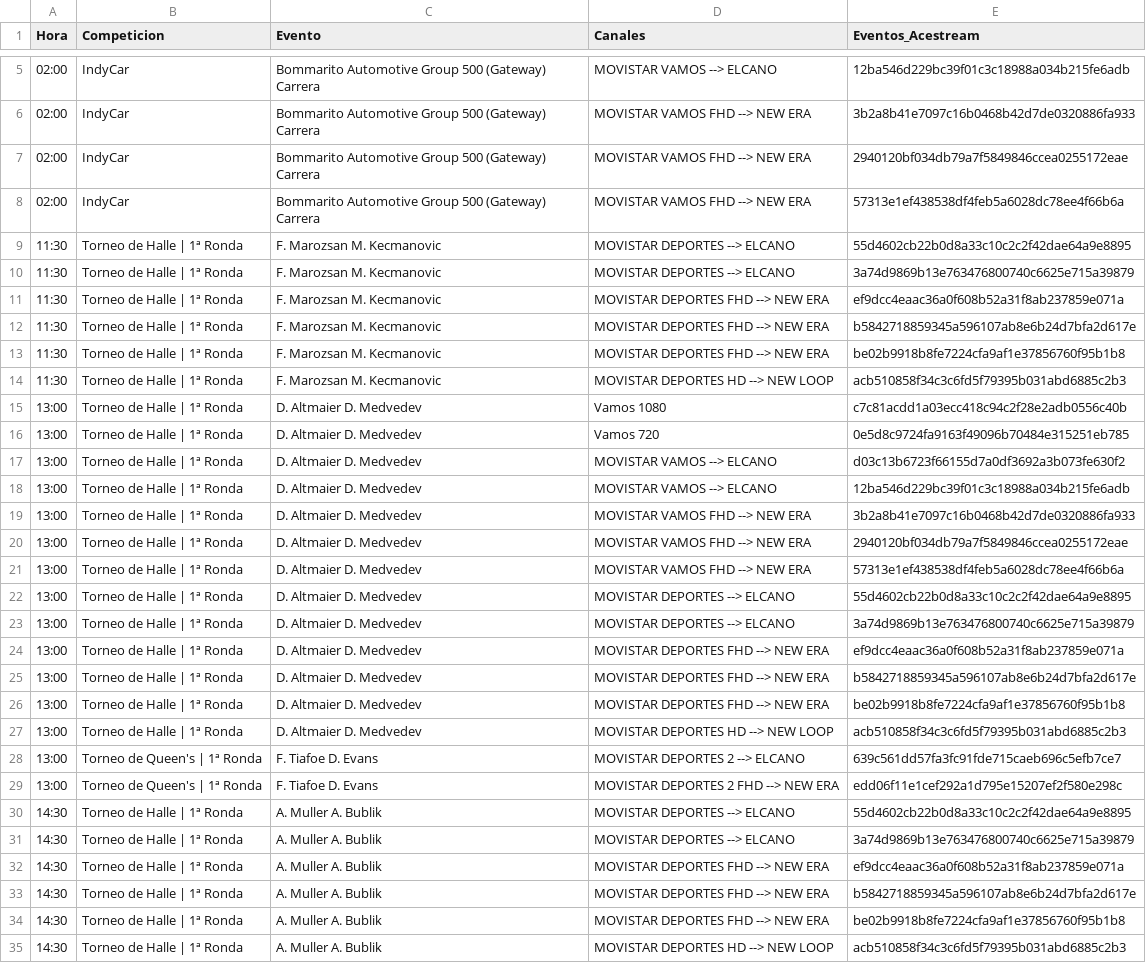
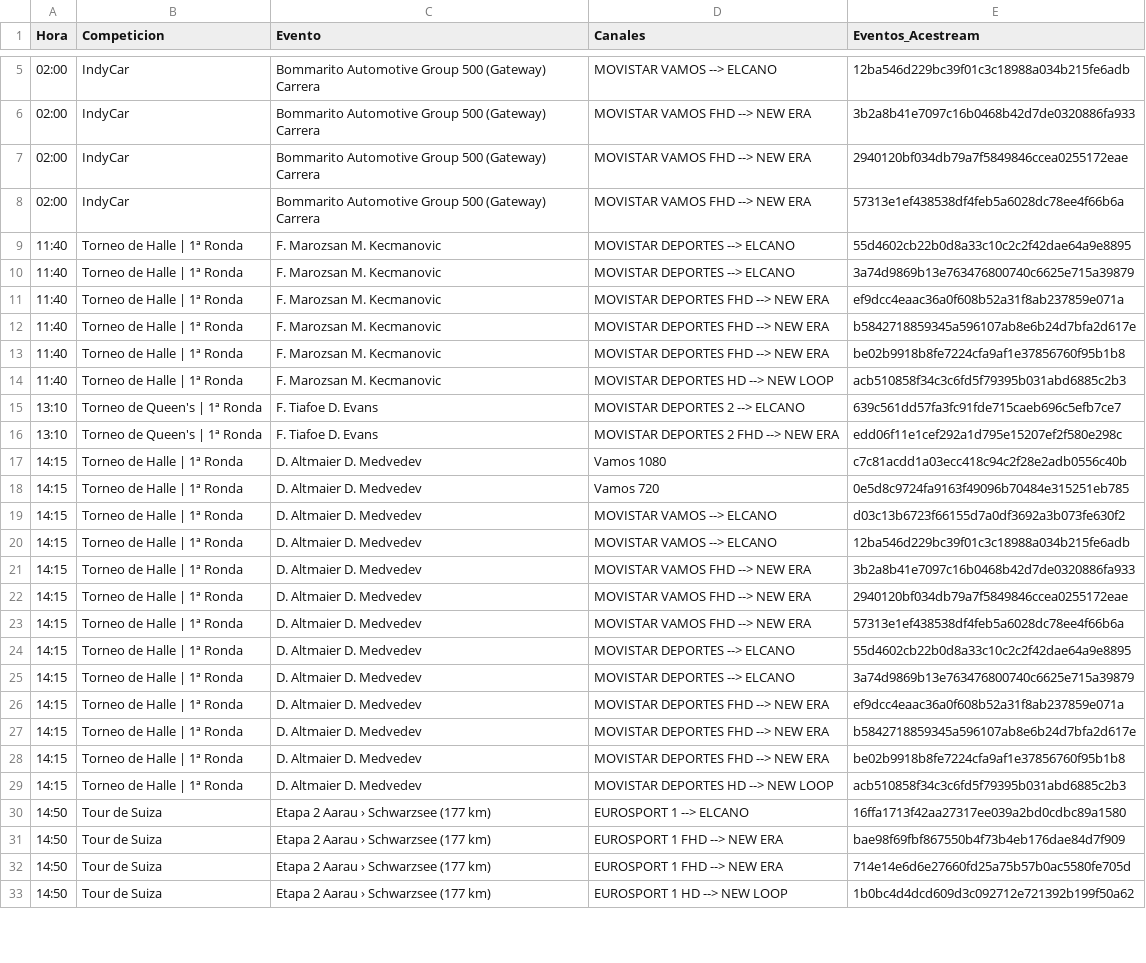
Before and after one commit to ezdakit/zukzeuk_listas, a CSV file: zz_eventos/eventos.csv, drawn as a sheet; only a part is shown, gaps mark what is left out; the shorter side is filled out with more unchanged rows; removed rows and columns are numbered as before the commit, all else as after; the diff covers the shown part only; the diff names each change by its address in the sheet, - before the commit and + after, or states it on an @@ line.

```diff
--- a/zz_eventos/eventos.csv
+++ b/zz_eventos/eventos.csv
-A9:A14 (Hora): 11:30
+A9:A14 (Hora): 11:40
+row 15: 13:10 | Torneo de Queen's | 1ª Ronda | F. Tiafoe D. Evans | MOVISTAR DEPORTES 2 --> ELCANO | 639c561dd57fa3fc91fde715caeb696c5efb7ce7
+row 16: 13:10 | Torneo de Queen's | 1ª Ronda | F. Tiafoe D. Evans | MOVISTAR DEPORTES 2 FHD --> NEW ERA | edd06f11e1cef292a1d795e15207ef2f580e298c
-A17:A29 (Hora): 13:00
+A17:A29 (Hora): 14:15
-row 28: 13:00 | Torneo de Queen's | 1ª Ronda | F. Tiafoe D. Evans | MOVISTAR DEPORTES 2 --> ELCANO | 639c561dd57fa3fc91fde715caeb696c5efb7ce7
-row 29: 13:00 | Torneo de Queen's | 1ª Ronda | F. Tiafoe D. Evans | MOVISTAR DEPORTES 2 FHD --> NEW ERA | edd06f11e1cef292a1d795e15207ef2f580e298c
-row 30: 14:30 | Torneo de Halle | 1ª Ronda | A. Muller A. Bublik | MOVISTAR DEPORTES --> ELCANO | 55d4602cb22b0d8a33c10c2c2f42dae64a9e8895
-row 31: 14:30 | Torneo de Halle | 1ª Ronda | A. Muller A. Bublik | MOVISTAR DEPORTES --> ELCANO | 3a74d9869b13e763476800740c6625e715a39879
-row 32: 14:30 | Torneo de Halle | 1ª Ronda | A. Muller A. Bublik | MOVISTAR DEPORTES FHD --> NEW ERA | ef9dcc4eaac36a0f608b52a31f8ab237859e071a
-row 33: 14:30 | Torneo de Halle | 1ª Ronda | A. Muller A. Bublik | MOVISTAR DEPORTES FHD --> NEW ERA | b5842718859345a596107ab8e6b24d7bfa2d617e
-row 34: 14:30 | Torneo de Halle | 1ª Ronda | A. Muller A. Bublik | MOVISTAR DEPORTES FHD --> NEW ERA | be02b9918b8fe7224cfa9af1e37856760f95b1b8
-row 35: 14:30 | Torneo de Halle | 1ª Ronda | A. Muller A. Bublik | MOVISTAR DEPORTES HD --> NEW LOOP | acb510858f34c3c6fd5f79395b031abd6885c2b3
```
Also changed, not shown: 10 added rows, 4 removed rows and 8 edited cells elsewhere in this file, 5 other files.
